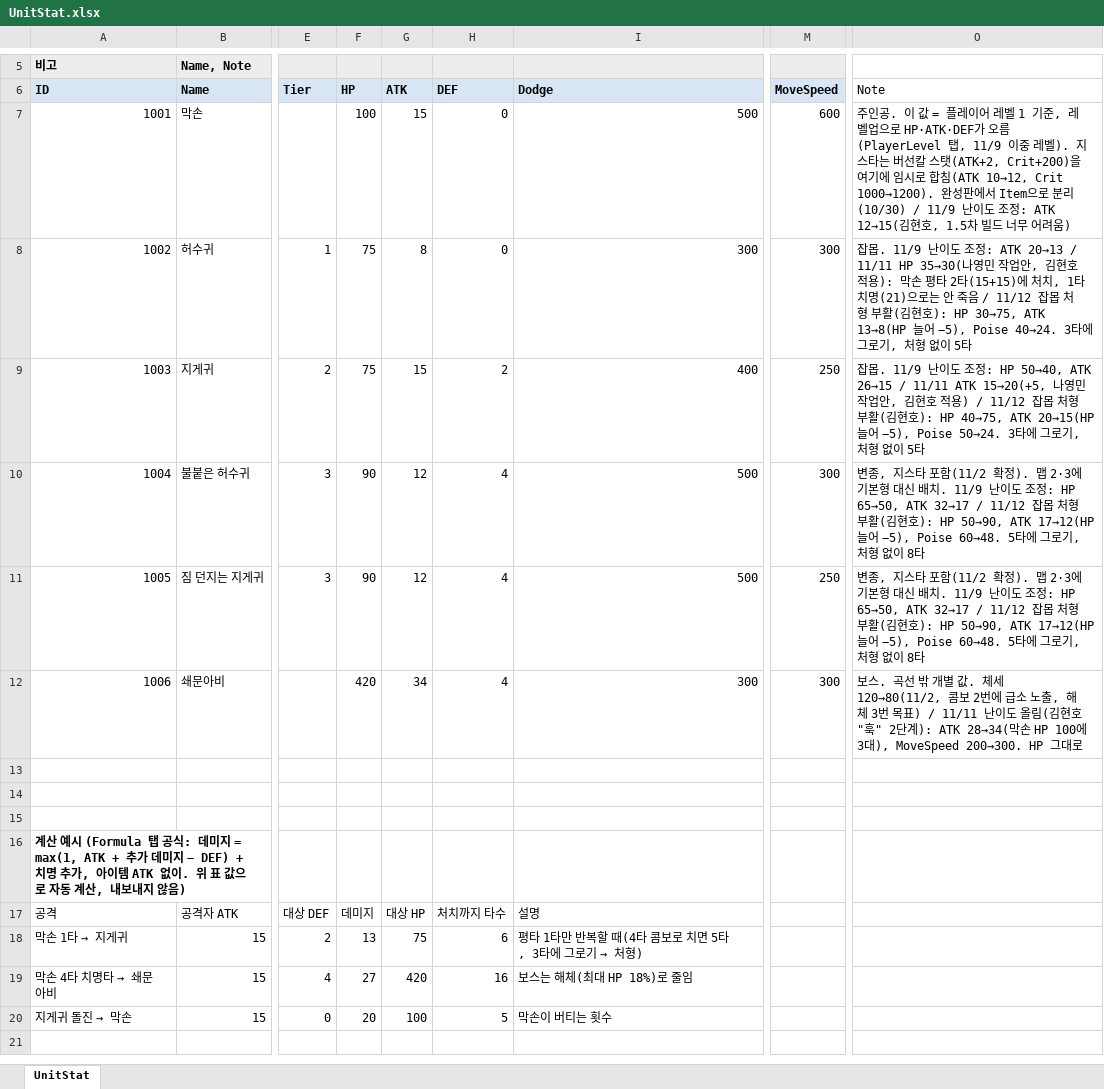
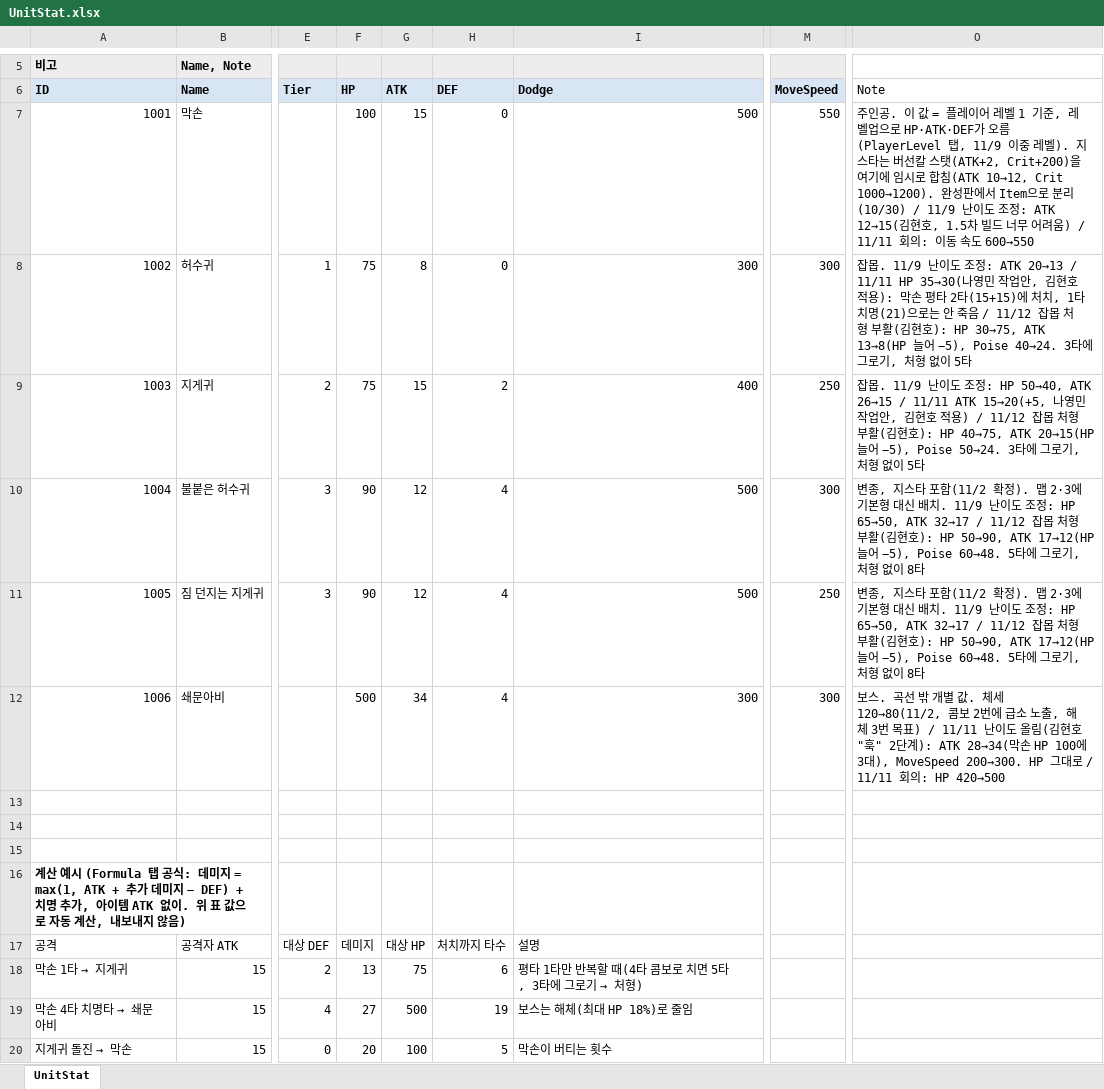
Before and after one commit to hyunho9228-web/DataSheet, an Excel workbook: tables/UnitStat.xlsx, sheet UnitStat, drawn as a sheet; only a part is shown, gaps mark what is left out; values as stored, in another font and other column widths than the file's, no borders; the diff names each change by its address in the sheet, - before the commit and + after, or states it on an @@ line.

```diff
--- a/tables/UnitStat.xlsx (sheet UnitStat)
+++ b/tables/UnitStat.xlsx (sheet UnitStat)
-M7 (MoveSpeed): 600
+M7 (MoveSpeed): 550
-O7 (Note): …어려움)
+O7 (Note): …어려움) / 11/11 회의: 이동 속도 600→550
-F12 (HP): 420
+F12 (HP): 500
-O12 (Note): …HP 그대로
+O12 (Note): …HP 그대로 / 11/11 회의: HP 420→500
-G19 (ATK): 420
+G19 (ATK): 500
-H19 (DEF): 16
+H19 (DEF): 19
```
Also changed, not shown: tables/Buff.xlsx, tables/Player.xlsx.
